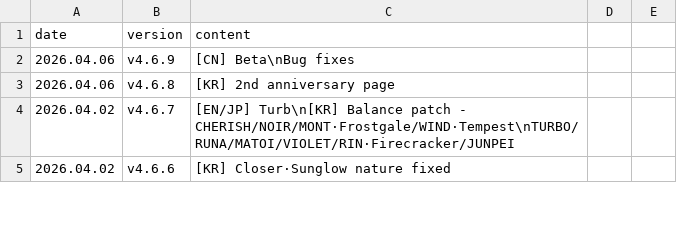
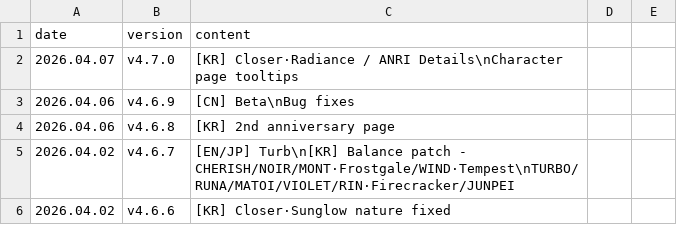
Before and after one commit to absolroot/lufelnet, a CSV file: assets/version/updates.csv, drawn as a sheet; only a part is shown; the diff names each change by its address in the sheet, - before the commit and + after, or states it on an @@ line.

```diff
--- a/assets/version/updates.csv
+++ b/assets/version/updates.csv
+row 2: 2026.04.07 | v4.7.0 | [KR] Closer·Radiance / ANRI Details\nCharacter page tooltips
```
Also changed, not shown: 2 other files.
